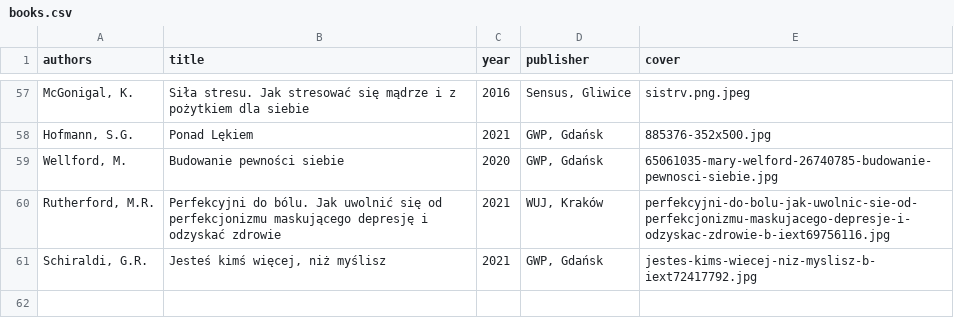
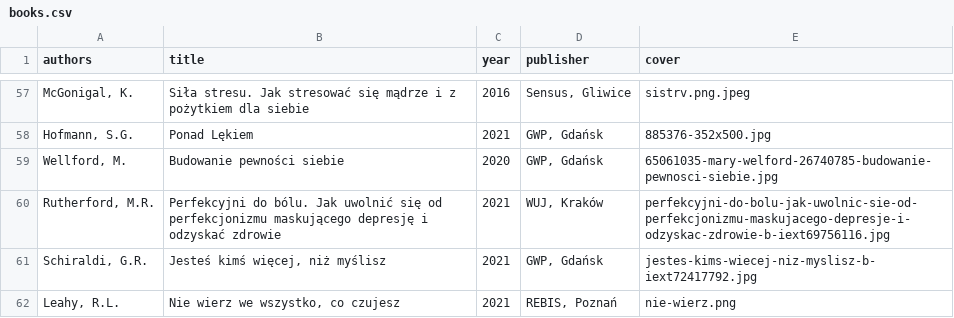
Before and after one commit to tpluscode/dpluskiewicz, a CSV file: _data/books.csv, drawn as a sheet; only a part is shown, gaps mark what is left out; the diff names each change by its address in the sheet, - before the commit and + after, or states it on an @@ line.

Commit message:
Update books.csv

```diff
--- a/_data/books.csv
+++ b/_data/books.csv
+row 62: Leahy, R.L. | Nie wierz we wszystko, co czujesz | 2021 | REBIS, Poznań | nie-wierz.png
```
